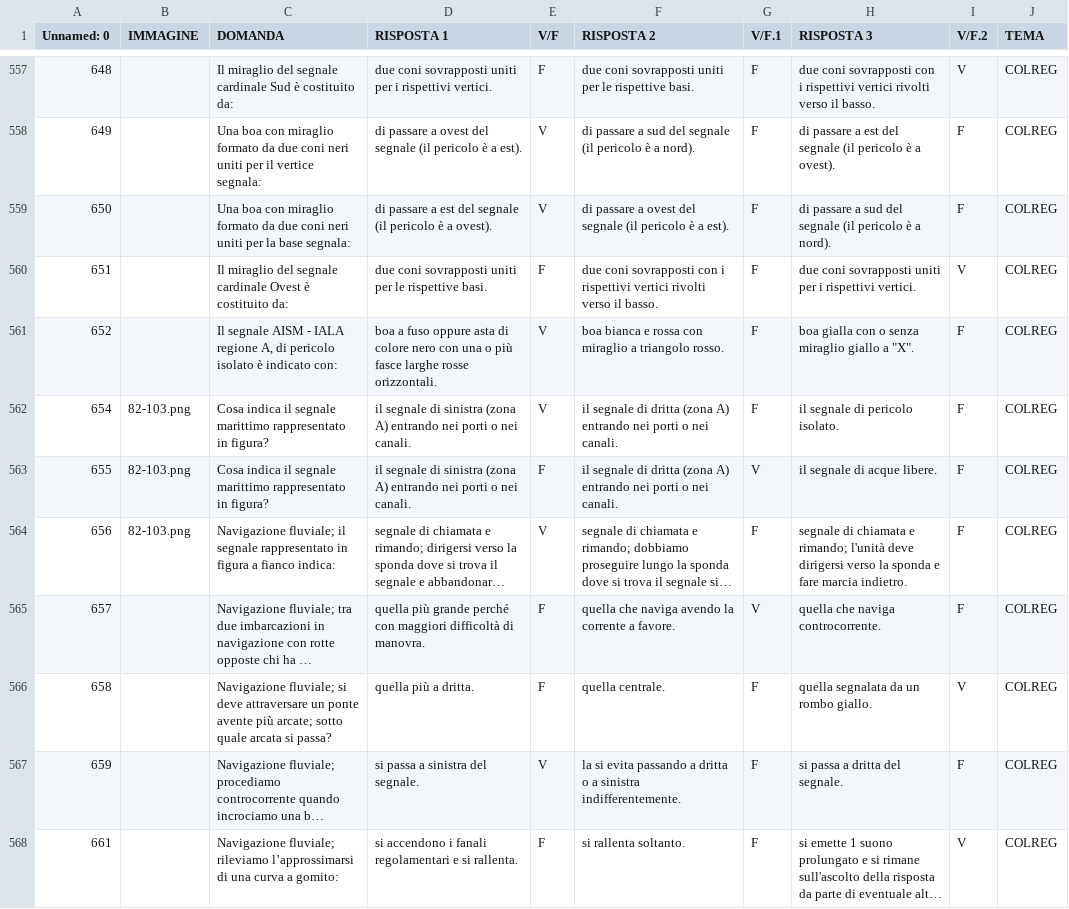
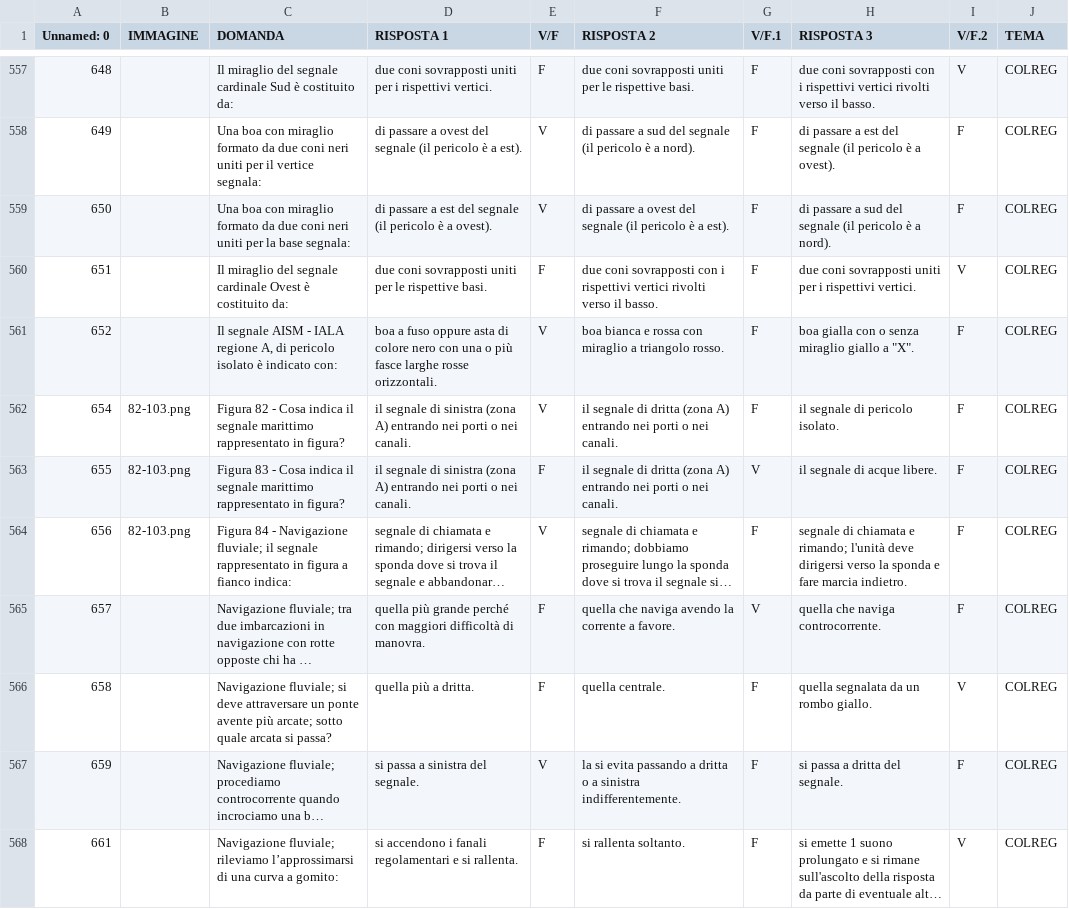
Before and after one commit to PatenteNautica/patenteD, a CSV file: Updated_Questions_Dataset.csv, drawn as a sheet; only a part is shown, gaps mark what is left out; long unchanged cells end in …; the diff covers the shown part only; the diff names each change by its address in the sheet, - before the commit and + after, or states it on an @@ line.

```diff
--- a/Updated_Questions_Dataset.csv
+++ b/Updated_Questions_Dataset.csv
-C562 (DOMANDA): Cosa indica…
+C562 (DOMANDA): Figura 82 - Cosa indica…
-C563 (DOMANDA): Cosa indica…
+C563 (DOMANDA): Figura 83 - Cosa indica…
-C564 (DOMANDA): Navigazione fluviale;…
+C564 (DOMANDA): Figura 84 - Navigazione fluviale;…
```
Also changed, not shown: 47 edited cells elsewhere in this file.
